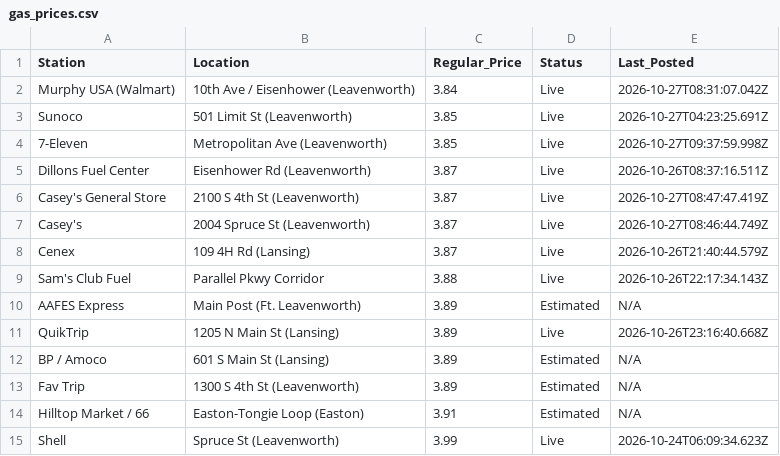
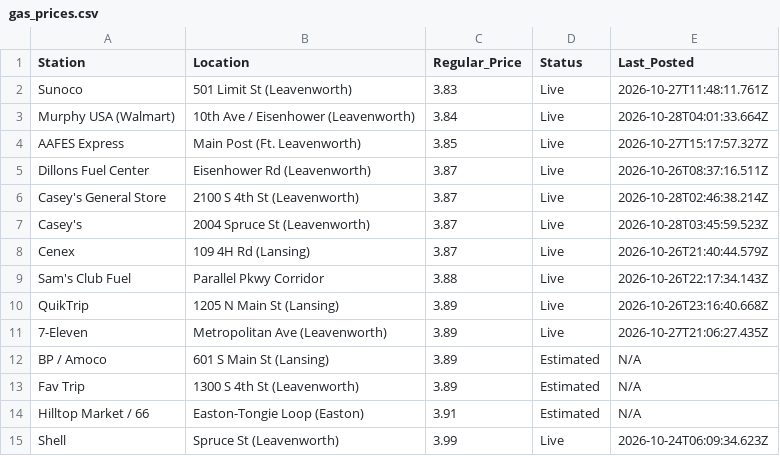
Before and after one commit to jcaba-creator/pleasant-ridge-gazette, a CSV file: gas_prices.csv, drawn as a sheet.

Commit message:
Automated price refresh

```diff
--- a/gas_prices.csv
+++ b/gas_prices.csv
@@ -1,12 +1,12 @@
 Station,Location,Regular_Price,Status,Last_Posted
-Murphy USA (Walmart),10th Ave / Eisenhower (Leavenworth),3.84,Live,2026-10-27T08:31:07.042Z
-Sunoco,501 Limit St (Leavenworth),3.85,Live,2026-10-27T04:23:25.691Z
-7-Eleven,Metropolitan Ave (Leavenworth),3.85,Live,2026-10-27T09:37:59.998Z
+Sunoco,501 Limit St (Leavenworth),3.83,Live,2026-10-27T11:48:11.761Z
+Murphy USA (Walmart),10th Ave / Eisenhower (Leavenworth),3.84,Live,2026-10-28T04:01:33.664Z
+AAFES Express,Main Post (Ft. Leavenworth),3.85,Live,2026-10-27T15:17:57.327Z
 Dillons Fuel Center,Eisenhower Rd (Leavenworth),3.87,Live,2026-10-26T08:37:16.511Z
-Casey's General Store,2100 S 4th St (Leavenworth),3.87,Live,2026-10-27T08:47:47.419Z
-Casey's,2004 Spruce St (Leavenworth),3.87,Live,2026-10-27T08:46:44.749Z
+Casey's General Store,2100 S 4th St (Leavenworth),3.87,Live,2026-10-28T02:46:38.214Z
+Casey's,2004 Spruce St (Leavenworth),3.87,Live,2026-10-28T03:45:59.523Z
 Cenex,109 4H Rd (Lansing),3.87,Live,2026-10-26T21:40:44.579Z
 Sam's Club Fuel,Parallel Pkwy Corridor,3.88,Live,2026-10-26T22:17:34.143Z
-AAFES Express,Main Post (Ft. Leavenworth),3.89,Estimated,N/A
 QuikTrip,1205 N Main St (Lansing),3.89,Live,2026-10-26T23:16:40.668Z
+7-Eleven,Metropolitan Ave (Leavenworth),3.89,Live,2026-10-27T21:06:27.435Z
 BP / Amoco,601 S Main St (Lansing),3.89,Estimated,N/A
```
Also changed, not shown: 2 other files.
